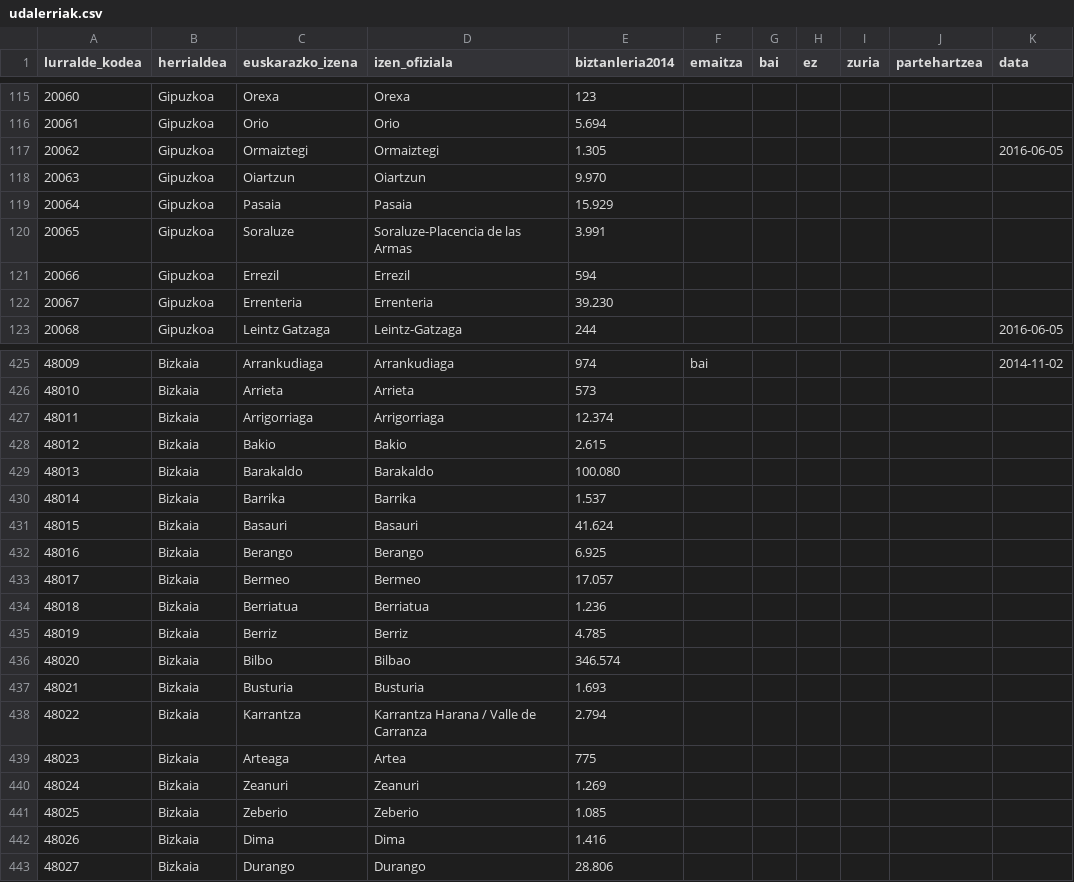
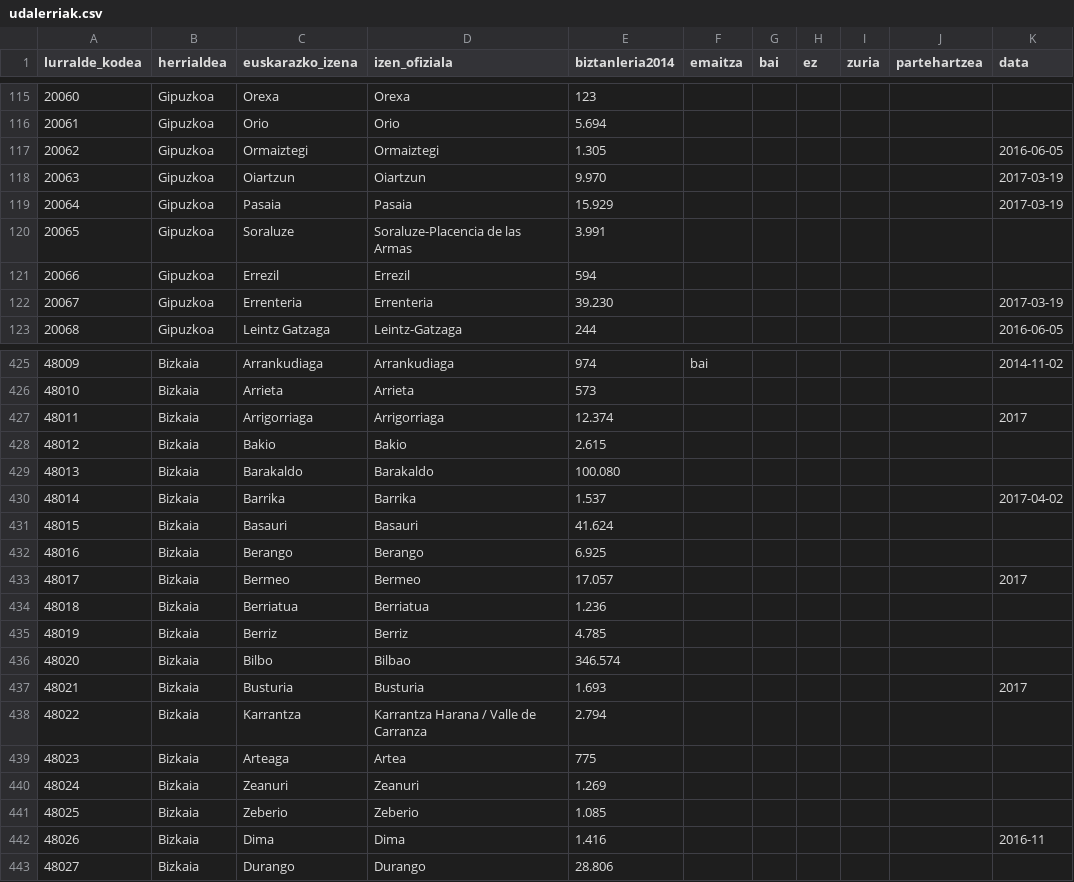
Before and after one commit to aldatsa/2016-gure-esku-dagoren-herri-galdeketen-emaitzen-bisualizazioa, a CSV file: public/csv/udalerriak.csv, drawn as a sheet; only a part is shown, gaps mark what is left out; the diff covers the shown part only; the diff names each change by its address in the sheet, - before the commit and + after, or states it on an @@ line.

```diff
--- a/public/csv/udalerriak.csv
+++ b/public/csv/udalerriak.csv
-K118:K119 (data): (empty)
+K118:K119 (data): 2017-03-19
-K122 (data): (empty)
+K122 (data): 2017-03-19
-K427 (data): (empty)
+K427 (data): 2017
-K430 (data): (empty)
+K430 (data): 2017-04-02
-K433 (data): (empty)
+K433 (data): 2017
-K437 (data): (empty)
+K437 (data): 2017
-K442 (data): (empty)
+K442 (data): 2016-11
```
Also changed, not shown: 9 edited cells elsewhere in this file, 4 other files.
